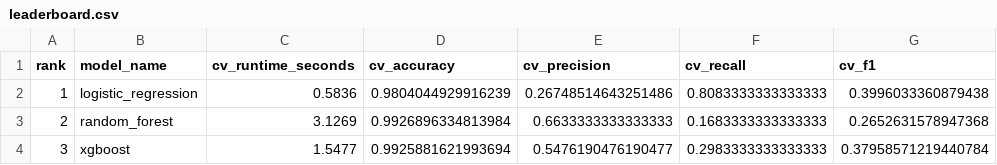
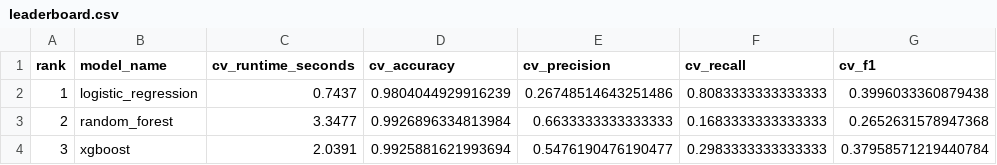
Before and after one commit to siqi0719/AUTODS_, a CSV file: autods_pipeline_output/04_modelling/leaderboard.csv, drawn as a sheet; only a part is shown; the diff names each change by its address in the sheet, - before the commit and + after, or states it on an @@ line.

```diff
--- a/autods_pipeline_output/04_modelling/leaderboard.csv
+++ b/autods_pipeline_output/04_modelling/leaderboard.csv
-C2 (cv_runtime_seconds): 0.5836
+C2 (cv_runtime_seconds): 0.7437
-C3 (cv_runtime_seconds): 3.1269
+C3 (cv_runtime_seconds): 3.3477
-C4 (cv_runtime_seconds): 1.5477
+C4 (cv_runtime_seconds): 2.0391
```
Also changed, not shown: autods_pipeline_output/05_evaluation/evaluation_comparison_table.csv, 10 other files.
